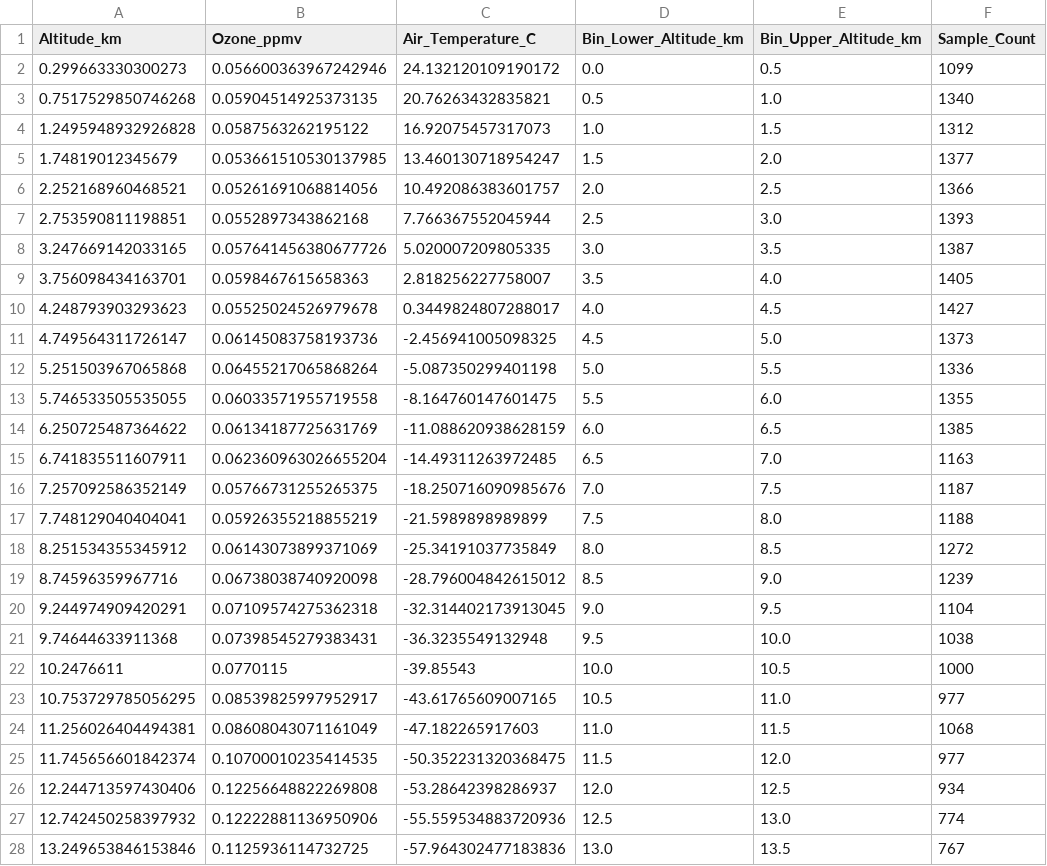
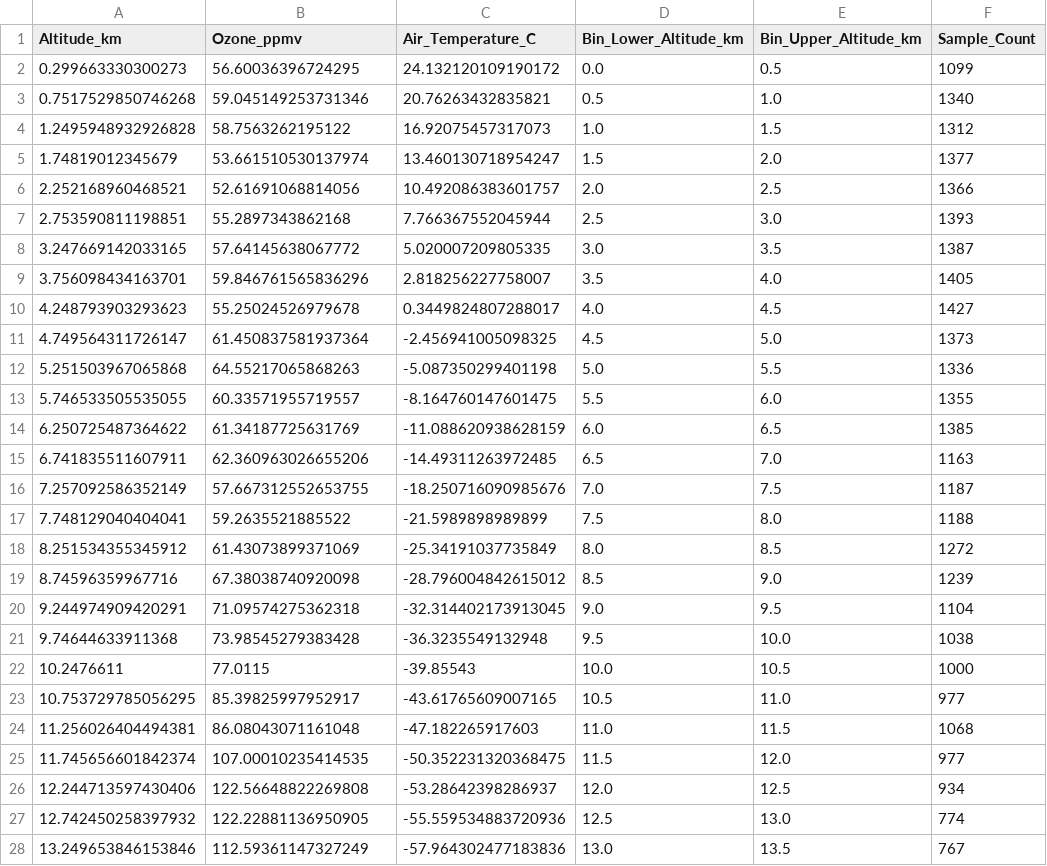
Before and after one commit to virginiareider/soot_copy, a CSV file: datasets/processed/averaged_500m/STAQS_2023_SONDE_MCKINNEY_avg_500m.csv, drawn as a sheet; only a part is shown; the diff covers the shown part only.

```diff
--- a/datasets/processed/averaged_500m/STAQS_2023_SONDE_MCKINNEY_avg_500m.csv
+++ b/datasets/processed/averaged_500m/STAQS_2023_SONDE_MCKINNEY_avg_500m.csv
@@ -1,28 +1,28 @@
 Altitude_km,Ozone_ppmv,Air_Temperature_C,Bin_Lower_Altitude_km,Bin_Upper_Altitude_km,Sample_Count
-0.299663330300273,0.056600363967242946,24.132120109190172,0.0,0.5,1099
-0.7517529850746268,0.05904514925373135,20.76263432835821,0.5,1.0,1340
-1.2495948932926828,0.0587563262195122,16.92075457317073,1.0,1.5,1312
-1.74819012345679,0.053661510530137985,13.460130718954247,1.5,2.0,1377
-2.252168960468521,0.05261691068814056,10.492086383601757,2.0,2.5,1366
-2.753590811198851,0.0552897343862168,7.766367552045944,2.5,3.0,1393
-3.247669142033165,0.057641456380677726,5.020007209805335,3.0,3.5,1387
-3.756098434163701,0.0598467615658363,2.818256227758007,3.5,4.0,1405
-4.248793903293623,0.05525024526979678,0.3449824807288017,4.0,4.5,1427
-4.749564311726147,0.06145083758193736,-2.456941005098325,4.5,5.0,1373
-5.251503967065868,0.06455217065868264,-5.087350299401198,5.0,5.5,1336
-5.746533505535055,0.06033571955719558,-8.164760147601475,5.5,6.0,1355
-6.250725487364622,0.06134187725631769,-11.088620938628159,6.0,6.5,1385
-6.741835511607911,0.062360963026655204,-14.49311263972485,6.5,7.0,1163
-7.257092586352149,0.05766731255265375,-18.250716090985676,7.0,7.5,1187
-7.748129040404041,0.05926355218855219,-21.5989898989899,7.5,8.0,1188
-8.251534355345912,0.06143073899371069,-25.34191037735849,8.0,8.5,1272
-8.74596359967716,0.06738038740920098,-28.796004842615012,8.5,9.0,1239
-9.244974909420291,0.07109574275362318,-32.314402173913045,9.0,9.5,1104
-9.74644633911368,0.07398545279383431,-36.3235549132948,9.5,10.0,1038
-10.2476611,0.0770115,-39.85543,10.0,10.5,1000
-10.753729785056295,0.08539825997952917,-43.61765609007165,10.5,11.0,977
-11.256026404494381,0.08608043071161049,-47.182265917603,11.0,11.5,1068
-11.745656601842374,0.10700010235414535,-50.352231320368475,11.5,12.0,977
-12.244713597430406,0.12256648822269808,-53.28642398286937,12.0,12.5,934
-12.742450258397932,0.12222881136950906,-55.559534883720936,12.5,13.0,774
-13.249653846153846,0.1125936114732725,-57.964302477183836,13.0,13.5,767
+0.299663330300273,56.60036396724295,24.132120109190172,0.0,0.5,1099
+0.7517529850746268,59.045149253731346,20.76263432835821,0.5,1.0,1340
+1.2495948932926828,58.7563262195122,16.92075457317073,1.0,1.5,1312
+1.74819012345679,53.661510530137974,13.460130718954247,1.5,2.0,1377
+2.252168960468521,52.61691068814056,10.492086383601757,2.0,2.5,1366
+2.753590811198851,55.2897343862168,7.766367552045944,2.5,3.0,1393
+3.247669142033165,57.64145638067772,5.020007209805335,3.0,3.5,1387
+3.756098434163701,59.846761565836296,2.818256227758007,3.5,4.0,1405
+4.248793903293623,55.25024526979678,0.3449824807288017,4.0,4.5,1427
+4.749564311726147,61.450837581937364,-2.456941005098325,4.5,5.0,1373
+5.251503967065868,64.55217065868263,-5.087350299401198,5.0,5.5,1336
+5.746533505535055,60.33571955719557,-8.164760147601475,5.5,6.0,1355
+6.250725487364622,61.34187725631769,-11.088620938628159,6.0,6.5,1385
+6.741835511607911,62.360963026655206,-14.49311263972485,6.5,7.0,1163
+7.257092586352149,57.667312552653755,-18.250716090985676,7.0,7.5,1187
+7.748129040404041,59.2635521885522,-21.5989898989899,7.5,8.0,1188
+8.251534355345912,61.43073899371069,-25.34191037735849,8.0,8.5,1272
+8.74596359967716,67.38038740920098,-28.796004842615012,8.5,9.0,1239
+9.244974909420291,71.09574275362318,-32.314402173913045,9.0,9.5,1104
+9.74644633911368,73.98545279383428,-36.3235549132948,9.5,10.0,1038
+10.2476611,77.0115,-39.85543,10.0,10.5,1000
+10.753729785056295,85.39825997952917,-43.61765609007165,10.5,11.0,977
+11.256026404494381,86.08043071161048,-47.182265917603,11.0,11.5,1068
+11.745656601842374,107.00010235414535,-50.352231320368475,11.5,12.0,977
+12.244713597430406,122.56648822269808,-53.28642398286937,12.0,12.5,934
+12.742450258397932,122.22881136950905,-55.559534883720936,12.5,13.0,774
+13.249653846153846,112.59361147327249,-57.964302477183836,13.0,13.5,767
```
Also changed, not shown: 31 edited cells elsewhere in this file, datasets/processed/averaged_100m/STAQS_2023_SONDE_MCKINNEY_avg_100m.csv, datasets/processed/averaged_10m/STAQS_2023_SONDE_MCKINNEY_avg_10m.csv, 35 other files.
